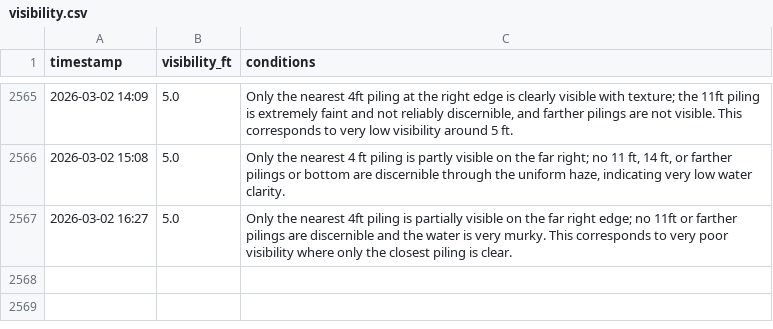
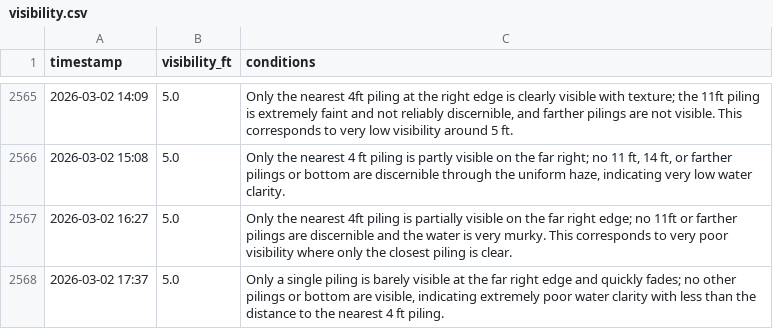
Before and after one commit to haraschax/underwaterviz, a CSV file: docs/visibility.csv, drawn as a sheet; only a part is shown, gaps mark what is left out.

```diff
--- a/docs/visibility.csv
+++ b/docs/visibility.csv
@@ -2567 +2567,2 @@ timestamp,visibility_ft,conditions
 2026-03-02 16:27,5.0,Only the nearest 4ft piling is partially visible on the far right edge; no 11ft or farther pilings are discernible and the water is very murky. This corresponds to very poor visibility where only the closest piling is clear.
+2026-03-02 17:37,5.0,"Only a single piling is barely visible at the far right edge and quickly fades; no other pilings or bottom are visible, indicating extremely poor water clarity with less than the distance to the nearest 4 ft piling."
```
Also changed, not shown: 2 other files.
